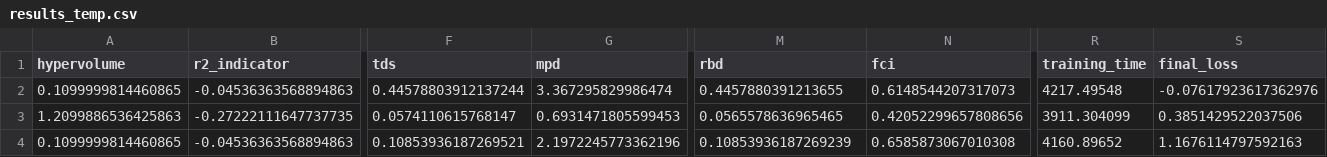
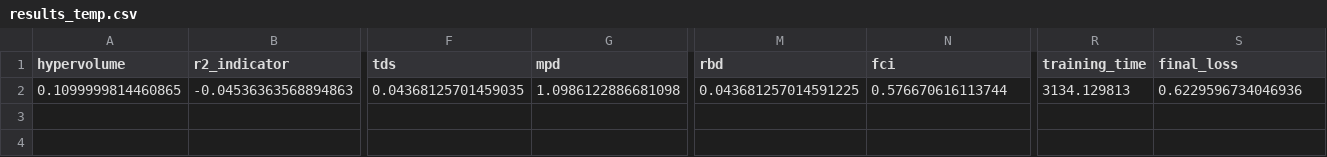
Before and after one commit to katroue/diversity-mogfn, a CSV file: results/factorials/capacity_sampling/results_temp.csv, drawn as a sheet; only a part is shown, gaps mark what is left out; rows hold the shown columns only; the diff names each change by its address in the sheet, - before the commit and + after, or states it on an @@ line.

Commit message:
First factorial experiment seed done - metrics to be fixed

```diff
--- a/results/factorials/capacity_sampling/results_temp.csv
+++ b/results/factorials/capacity_sampling/results_temp.csv
-F2 (tds): 0.44578803912137244
+F2 (tds): 0.04368125701459035
-G2 (mpd): 3.367295829986474
+G2 (mpd): 1.0986122886681098
-M2 (rbd): 0.4457880391213655
+M2 (rbd): 0.043681257014591225
-N2 (fci): 0.6148544207317073
+N2 (fci): 0.576670616113744
-R2 (training_time): 4217.49548
+R2 (training_time): 3134.129813
-S2 (final_loss): -0.07617923617362976
+S2 (final_loss): 0.6229596734046936
-row 3: 1.2099886536425863 | -0.27222111647737735 | 0.0574110615768147 | 0.6931471805599453 | 0.0565578636965465 | 0.42052299657808656 | 3911.304099 | 0.3851429522037506
-row 4: 0.1099999814460865 | -0.04536363568894863 | 0.10853936187269521 | 2.1972245773362196 | 0.10853936187269239 | 0.6585873067010308 | 4160.89652 | 1.1676114797592163
```
Also changed, not shown: 10 other files.
